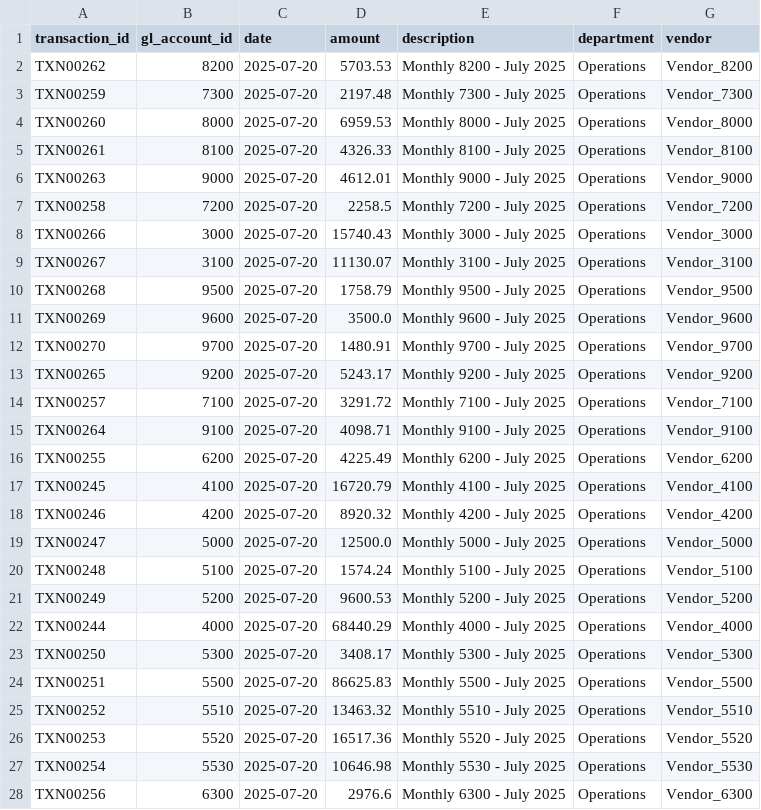
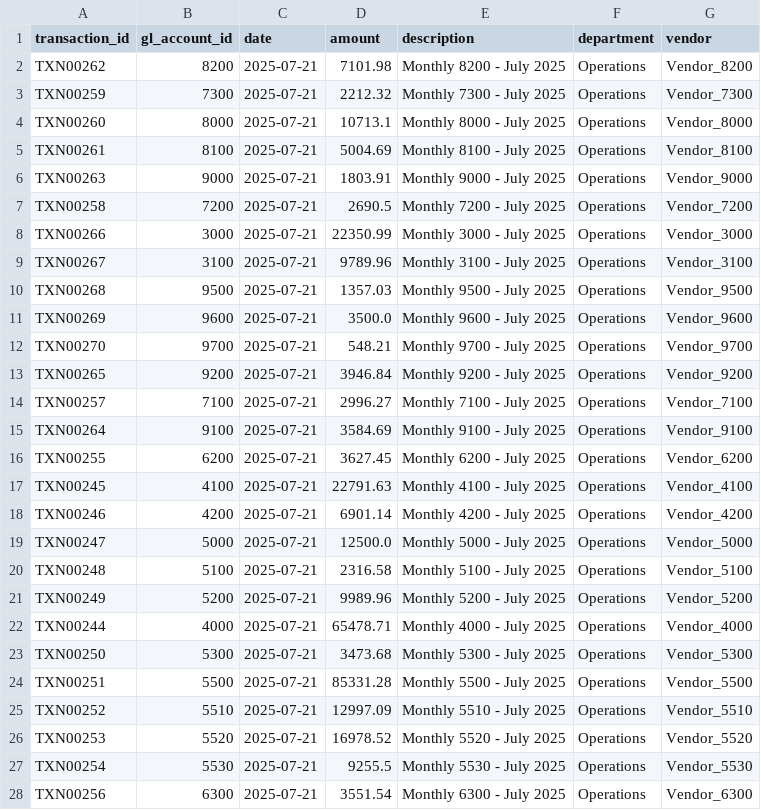
Before and after one commit to orbek/PNL-Report-Agent, a CSV file: data/pl_reports/pl_2025-07.csv, drawn as a sheet.

```diff
--- a/data/pl_reports/pl_2025-07.csv
+++ b/data/pl_reports/pl_2025-07.csv
@@ -1,28 +1,28 @@
 transaction_id,gl_account_id,date,amount,description,department,vendor
-TXN00262,8200,2025-07-20,5703.53,Monthly 8200 - July 2025,Operations,Vendor_8200
-TXN00259,7300,2025-07-20,2197.48,Monthly 7300 - July 2025,Operations,Vendor_7300
-TXN00260,8000,2025-07-20,6959.53,Monthly 8000 - July 2025,Operations,Vendor_8000
-TXN00261,8100,2025-07-20,4326.33,Monthly 8100 - July 2025,Operations,Vendor_8100
-TXN00263,9000,2025-07-20,4612.01,Monthly 9000 - July 2025,Operations,Vendor_9000
-TXN00258,7200,2025-07-20,2258.5,Monthly 7200 - July 2025,Operations,Vendor_7200
-TXN00266,3000,2025-07-20,15740.43,Monthly 3000 - July 2025,Operations,Vendor_3000
-TXN00267,3100,2025-07-20,11130.07,Monthly 3100 - July 2025,Operations,Vendor_3100
-TXN00268,9500,2025-07-20,1758.79,Monthly 9500 - July 2025,Operations,Vendor_9500
-TXN00269,9600,2025-07-20,3500.0,Monthly 9600 - July 2025,Operations,Vendor_9600
-TXN00270,9700,2025-07-20,1480.91,Monthly 9700 - July 2025,Operations,Vendor_9700
-TXN00265,9200,2025-07-20,5243.17,Monthly 9200 - July 2025,Operations,Vendor_9200
-TXN00257,7100,2025-07-20,3291.72,Monthly 7100 - July 2025,Operations,Vendor_7100
-TXN00264,9100,2025-07-20,4098.71,Monthly 9100 - July 2025,Operations,Vendor_9100
-TXN00255,6200,2025-07-20,4225.49,Monthly 6200 - July 2025,Operations,Vendor_6200
-TXN00245,4100,2025-07-20,16720.79,Monthly 4100 - July 2025,Operations,Vendor_4100
-TXN00246,4200,2025-07-20,8920.32,Monthly 4200 - July 2025,Operations,Vendor_4200
-TXN00247,5000,2025-07-20,12500.0,Monthly 5000 - July 2025,Operations,Vendor_5000
-TXN00248,5100,2025-07-20,1574.24,Monthly 5100 - July 2025,Operations,Vendor_5100
-TXN00249,5200,2025-07-20,9600.53,Monthly 5200 - July 2025,Operations,Vendor_5200
-TXN00244,4000,2025-07-20,68440.29,Monthly 4000 - July 2025,Operations,Vendor_4000
-TXN00250,5300,2025-07-20,3408.17,Monthly 5300 - July 2025,Operations,Vendor_5300
-TXN00251,5500,2025-07-20,86625.83,Monthly 5500 - July 2025,Operations,Vendor_5500
-TXN00252,5510,2025-07-20,13463.32,Monthly 5510 - July 2025,Operations,Vendor_5510
-TXN00253,5520,2025-07-20,16517.36,Monthly 5520 - July 2025,Operations,Vendor_5520
-TXN00254,5530,2025-07-20,10646.98,Monthly 5530 - July 2025,Operations,Vendor_5530
-TXN00256,6300,2025-07-20,2976.6,Monthly 6300 - July 2025,Operations,Vendor_6300
+TXN00262,8200,2025-07-21,7101.98,Monthly 8200 - July 2025,Operations,Vendor_8200
+TXN00259,7300,2025-07-21,2212.32,Monthly 7300 - July 2025,Operations,Vendor_7300
+TXN00260,8000,2025-07-21,10713.1,Monthly 8000 - July 2025,Operations,Vendor_8000
+TXN00261,8100,2025-07-21,5004.69,Monthly 8100 - July 2025,Operations,Vendor_8100
+TXN00263,9000,2025-07-21,1803.91,Monthly 9000 - July 2025,Operations,Vendor_9000
+TXN00258,7200,2025-07-21,2690.5,Monthly 7200 - July 2025,Operations,Vendor_7200
+TXN00266,3000,2025-07-21,22350.99,Monthly 3000 - July 2025,Operations,Vendor_3000
+TXN00267,3100,2025-07-21,9789.96,Monthly 3100 - July 2025,Operations,Vendor_3100
+TXN00268,9500,2025-07-21,1357.03,Monthly 9500 - July 2025,Operations,Vendor_9500
+TXN00269,9600,2025-07-21,3500.0,Monthly 9600 - July 2025,Operations,Vendor_9600
+TXN00270,9700,2025-07-21,548.21,Monthly 9700 - July 2025,Operations,Vendor_9700
+TXN00265,9200,2025-07-21,3946.84,Monthly 9200 - July 2025,Operations,Vendor_9200
+TXN00257,7100,2025-07-21,2996.27,Monthly 7100 - July 2025,Operations,Vendor_7100
+TXN00264,9100,2025-07-21,3584.69,Monthly 9100 - July 2025,Operations,Vendor_9100
+TXN00255,6200,2025-07-21,3627.45,Monthly 6200 - July 2025,Operations,Vendor_6200
+TXN00245,4100,2025-07-21,22791.63,Monthly 4100 - July 2025,Operations,Vendor_4100
+TXN00246,4200,2025-07-21,6901.14,Monthly 4200 - July 2025,Operations,Vendor_4200
+TXN00247,5000,2025-07-21,12500.0,Monthly 5000 - July 2025,Operations,Vendor_5000
+TXN00248,5100,2025-07-21,2316.58,Monthly 5100 - July 2025,Operations,Vendor_5100
+TXN00249,5200,2025-07-21,9989.96,Monthly 5200 - July 2025,Operations,Vendor_5200
+TXN00244,4000,2025-07-21,65478.71,Monthly 4000 - July 2025,Operations,Vendor_4000
+TXN00250,5300,2025-07-21,3473.68,Monthly 5300 - July 2025,Operations,Vendor_5300
+TXN00251,5500,2025-07-21,85331.28,Monthly 5500 - July 2025,Operations,Vendor_5500
+TXN00252,5510,2025-07-21,12997.09,Monthly 5510 - July 2025,Operations,Vendor_5510
+TXN00253,5520,2025-07-21,16978.52,Monthly 5520 - July 2025,Operations,Vendor_5520
+TXN00254,5530,2025-07-21,9255.5,Monthly 5530 - July 2025,Operations,Vendor_5530
+TXN00256,6300,2025-07-21,3551.54,Monthly 6300 - July 2025,Operations,Vendor_6300
```
Also changed, not shown: data/pl_12_months_historical.csv, data/pl_reports/pl_2024-11.csv, 20 other files.
